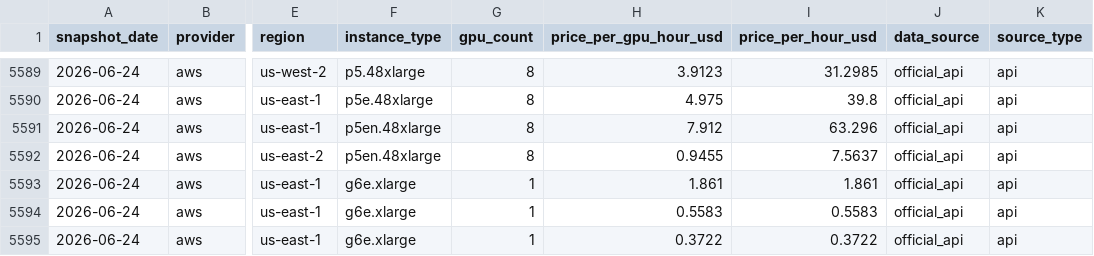
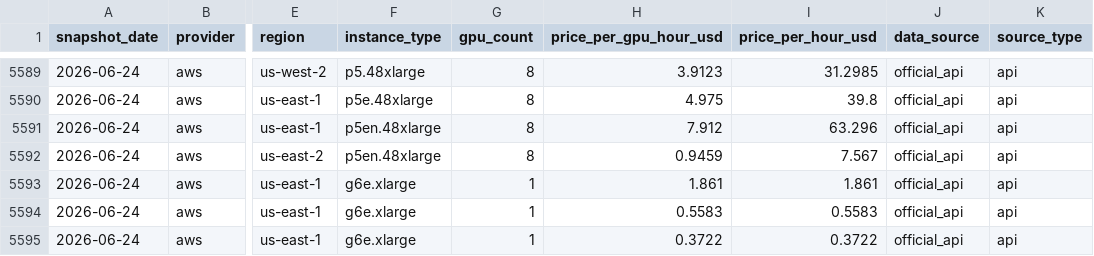
Before and after one commit to koen-nebius/price-monitor, a CSV file: store/history.csv, drawn as a sheet; only a part is shown, gaps mark what is left out; the diff names each change by its address in the sheet, - before the commit and + after, or states it on an @@ line.

```diff
--- a/store/history.csv
+++ b/store/history.csv
-H5592 (price_per_gpu_hour_usd): 0.9455
+H5592 (price_per_gpu_hour_usd): 0.9459
-I5592 (price_per_hour_usd): 7.5637
+I5592 (price_per_hour_usd): 7.567
```
Also changed, not shown: 5 other files.
